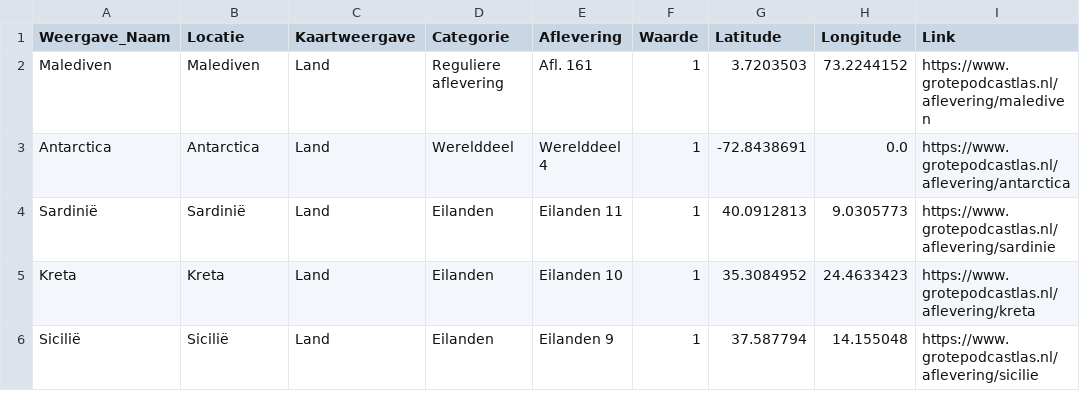
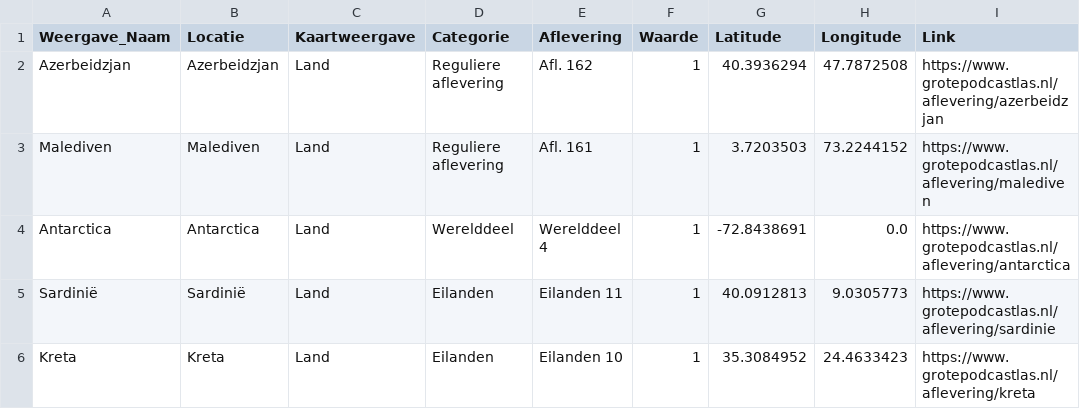
Before and after one commit to sander-pixel-boop/De_Grote_Podcastlas, a CSV file: data.csv, drawn as a sheet; only a part is shown; the shorter side is filled out with more unchanged rows.

```diff
--- a/data.csv
+++ b/data.csv
@@ -1,2 +1,3 @@
 Weergave_Naam,Locatie,Kaartweergave,Categorie,Aflevering,Waarde,Latitude,Longitude,Link
+Azerbeidzjan,Azerbeidzjan,Land,Reguliere aflevering,Afl. 162,1,40.3936294,47.7872508,https://www.grotepodcastlas.nl/aflevering/azerbeidzjan
 Malediven,Malediven,Land,Reguliere aflevering,Afl. 161,1,3.7203503,73.2244152,https://www.grotepodcastlas.nl/aflevering/malediven
```
